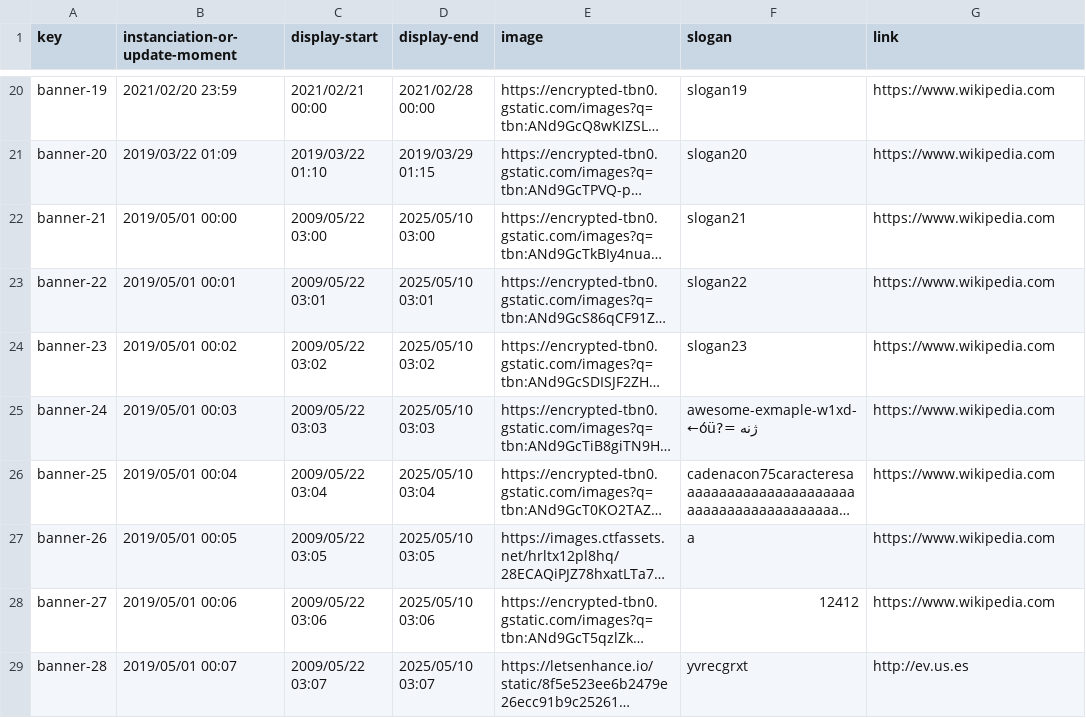
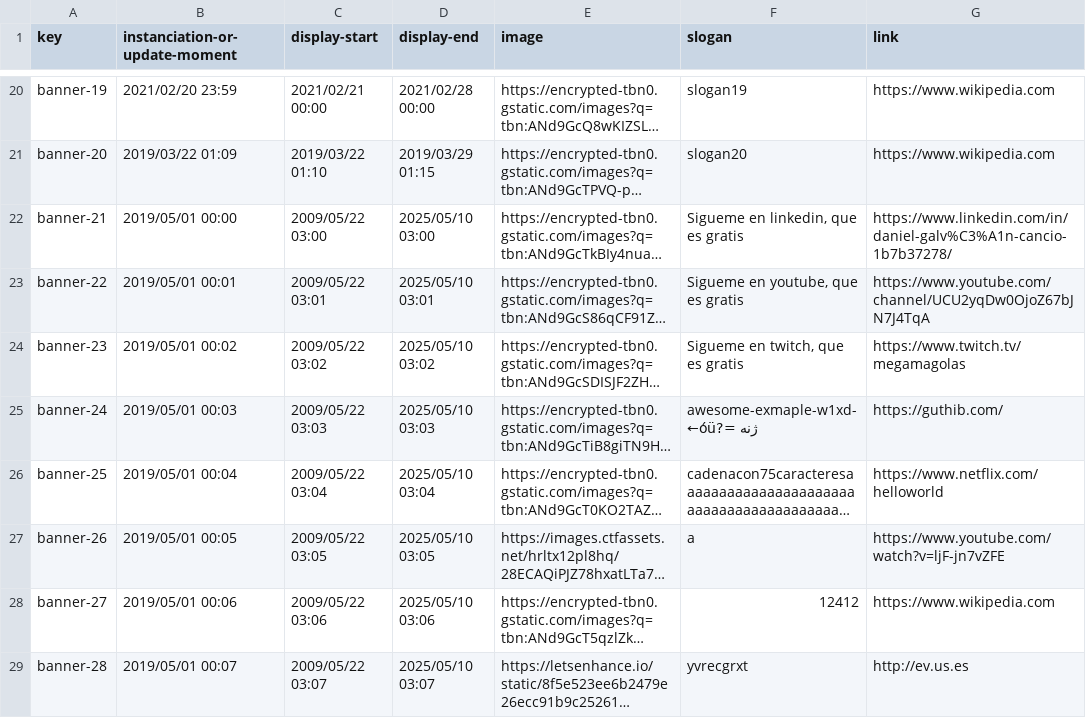
Before and after one commit to luchersol/Acme-SF-D03, a CSV file: src/main/webapp/WEB-INF/resources/sample-data/banner.csv, drawn as a sheet; only a part is shown, gaps mark what is left out; long unchanged cells end in …; the diff names each change by its address in the sheet, - before the commit and + after, or states it on an @@ line.

Commit message:
Now slogan appears above the banner and the links are not always wikipedia. Fixed issue with "Any" option in the menu.

```diff
--- a/src/main/webapp/WEB-INF/resources/sample-data/banner.csv
+++ b/src/main/webapp/WEB-INF/resources/sample-data/banner.csv
-F22 (slogan): slogan21
+F22 (slogan): Sigueme en linkedin, que es gratis
-G22 (link): https://www.wikipedia.com
+G22 (link): https://www.linkedin.com/in/daniel-galv%C3%A1n-cancio-1b7b37278/
-F23 (slogan): slogan22
+F23 (slogan): Sigueme en youtube, que es gratis
-G23 (link): https://www.wikipedia.com
+G23 (link): https://www.youtube.com/channel/UCU2yqDw0OjoZ67bJN7J4TqA
-F24 (slogan): slogan23
+F24 (slogan): Sigueme en twitch, que es gratis
-G24 (link): https://www.wikipedia.com
+G24 (link): https://www.twitch.tv/megamagolas
-G25 (link): https://www.wikipedia.com
+G25 (link): https://guthib.com/
-G26 (link): https://www.wikipedia.com
+G26 (link): https://www.netflix.com/helloworld
-G27 (link): https://www.wikipedia.com
+G27 (link): https://www.youtube.com/watch?v=ljF-jn7vZFE
```
Also changed, not shown: 6 other files.
